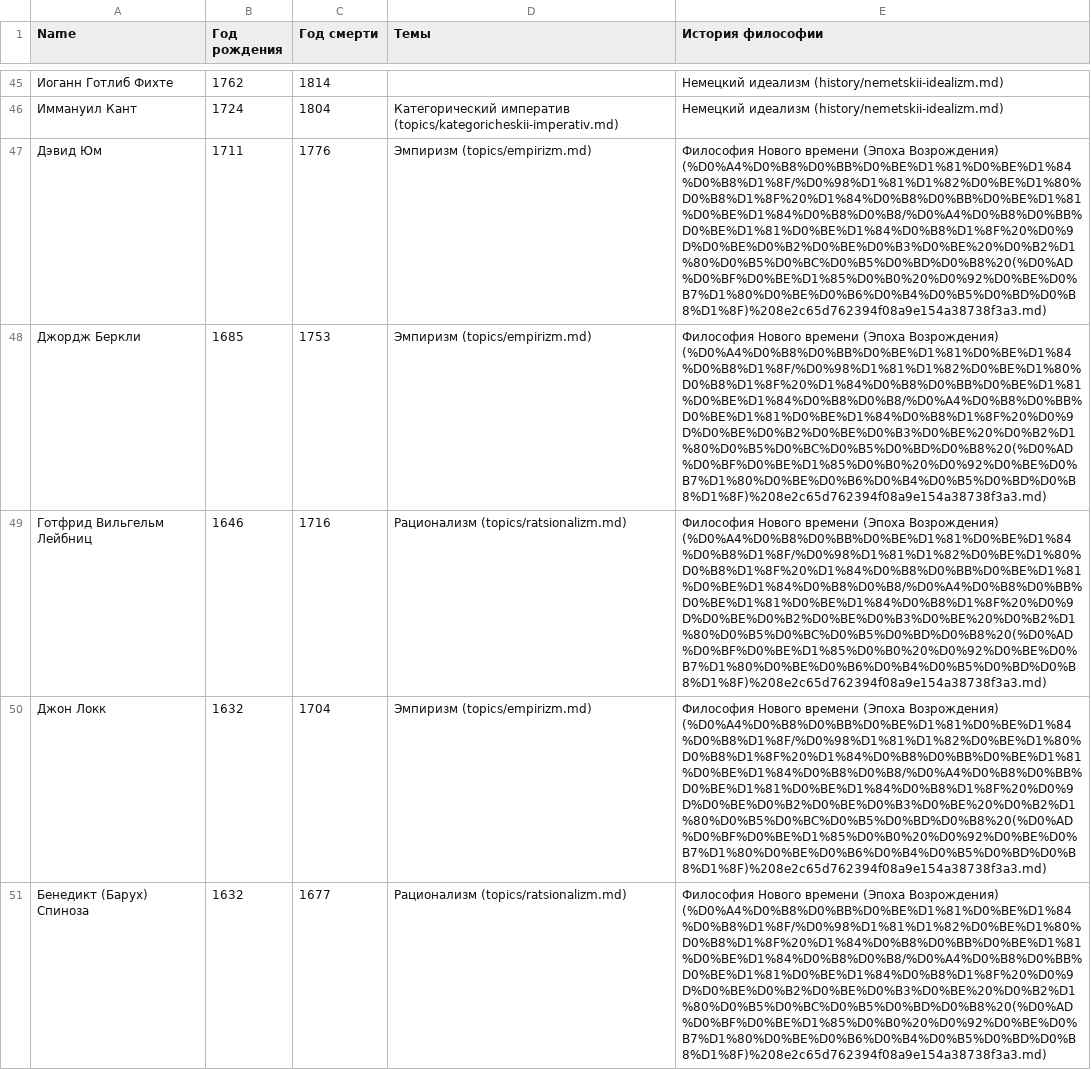
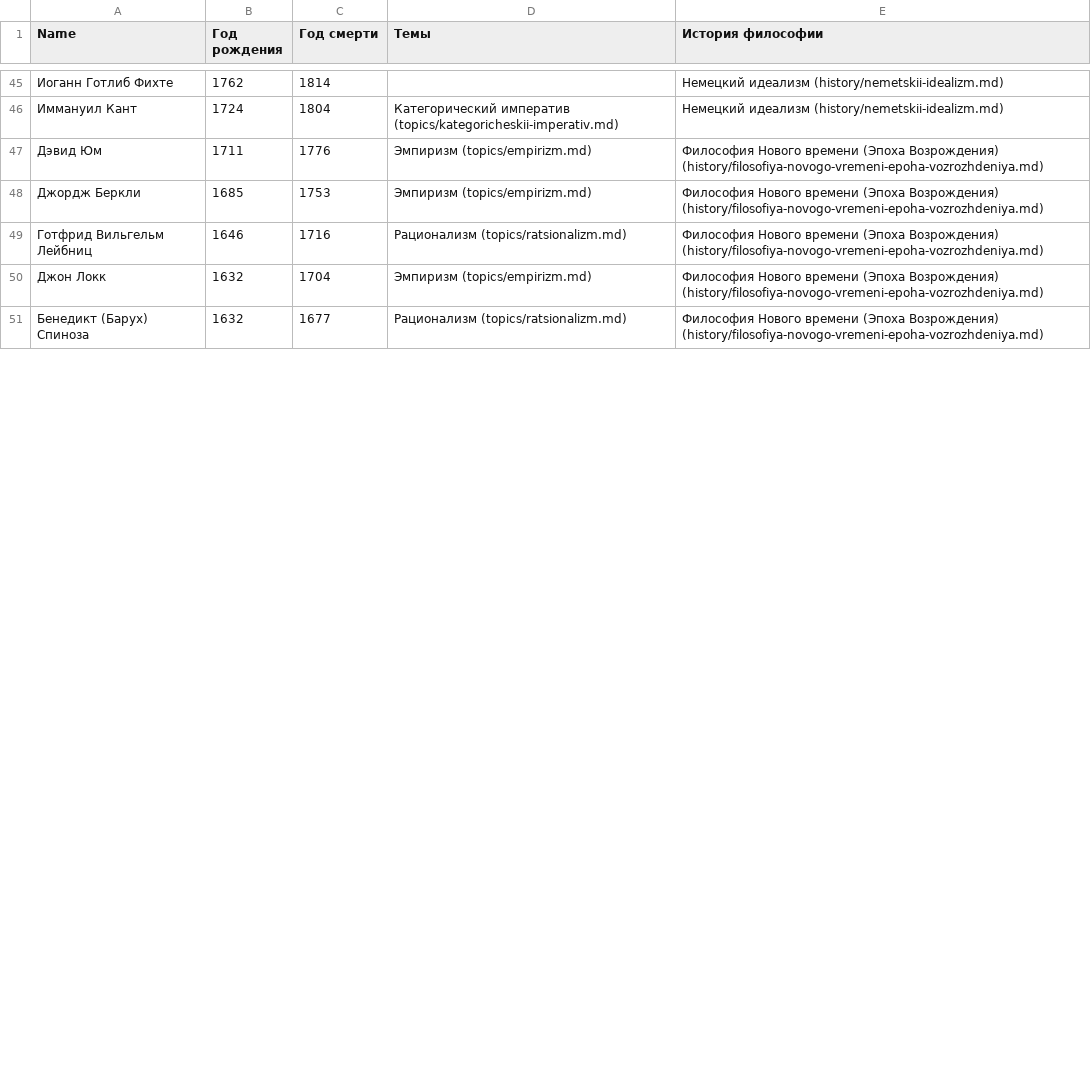
Before and after one commit to mksddn/philoloom, a CSV file: content/knowledge/Философия/Личности.csv, drawn as a sheet; only a part is shown, gaps mark what is left out; the diff covers the shown part only.

```diff
--- a/content/knowledge/Философия/Личности.csv
+++ b/content/knowledge/Философия/Личности.csv
@@ -46,6 +46,6 @@
 Иммануил Кант,1724,1804,Категорический императив (topics/kategoricheskii-imperativ.md),Немецкий идеализм (history/nemetskii-idealizm.md)
-Дэвид Юм,1711,1776,Эмпиризм (topics/empirizm.md),Философия Нового времени (Эпоха Возрождения) (%D0%A4%D0%B8%D0%BB%D0%BE%D1%81%D0%BE%D1%84%D0%B8%D1%8F/%D0%98%D1%81%D1%82%D0%BE%D1%80%D0%B8%D1%8F%20%D1%84%D0%B8%D0%BB%D0%BE%D1%81%D0%BE%D1%84%D0%B8%D0%B8/%D0%A4%D0%B8%D0%BB%D0%BE%D1%81%D0%BE%D1%84%D0%B8%D1%8F%20%D0%9D%D0%BE%D0%B2%D0%BE%D0%B3%D0%BE%20%D0%B2%D1%80%D0%B5%D0%BC%D0%B5%D0%BD%D0%B8%20(%D0%AD%D0%BF%D0%BE%D1%85%D0%B0%20%D0%92%D0%BE%D0%B7%D1%80%D0%BE%D0%B6%D0%B4%D0%B5%D0%BD%D0%B8%D1%8F)%208e2c65d762394f08a9e154a38738f3a3.md)
-Джордж Беркли,1685,1753,Эмпиризм (topics/empirizm.md),Философия Нового времени (Эпоха Возрождения) (%D0%A4%D0%B8%D0%BB%D0%BE%D1%81%D0%BE%D1%84%D0%B8%D1%8F/%D0%98%D1%81%D1%82%D0%BE%D1%80%D0%B8%D1%8F%20%D1%84%D0%B8%D0%BB%D0%BE%D1%81%D0%BE%D1%84%D0%B8%D0%B8/%D0%A4%D0%B8%D0%BB%D0%BE%D1%81%D0%BE%D1%84%D0%B8%D1%8F%20%D0%9D%D0%BE%D0%B2%D0%BE%D0%B3%D0%BE%20%D0%B2%D1%80%D0%B5%D0%BC%D0%B5%D0%BD%D0%B8%20(%D0%AD%D0%BF%D0%BE%D1%85%D0%B0%20%D0%92%D0%BE%D0%B7%D1%80%D0%BE%D0%B6%D0%B4%D0%B5%D0%BD%D0%B8%D1%8F)%208e2c65d762394f08a9e154a38738f3a3.md)
-Готфрид Вильгельм Лейбниц,1646,1716,Рационализм (topics/ratsionalizm.md),Философия Нового времени (Эпоха Возрождения) (%D0%A4%D0%B8%D0%BB%D0%BE%D1%81%D0%BE%D1%84%D0%B8%D1%8F/%D0%98%D1%81%D1%82%D0%BE%D1%80%D0%B8%D1%8F%20%D1%84%D0%B8%D0%BB%D0%BE%D1%81%D0%BE%D1%84%D0%B8%D0%B8/%D0%A4%D0%B8%D0%BB%D0%BE%D1%81%D0%BE%D1%84%D0%B8%D1%8F%20%D0%9D%D0%BE%D0%B2%D0%BE%D0%B3%D0%BE%20%D0%B2%D1%80%D0%B5%D0%BC%D0%B5%D0%BD%D0%B8%20(%D0%AD%D0%BF%D0%BE%D1%85%D0%B0%20%D0%92%D0%BE%D0%B7%D1%80%D0%BE%D0%B6%D0%B4%D0%B5%D0%BD%D0%B8%D1%8F)%208e2c65d762394f08a9e154a38738f3a3.md)
-Джон Локк,1632,1704,Эмпиризм (topics/empirizm.md),Философия Нового времени (Эпоха Возрождения) (%D0%A4%D0%B8%D0%BB%D0%BE%D1%81%D0%BE%D1%84%D0%B8%D1%8F/%D0%98%D1%81%D1%82%D0%BE%D1%80%D0%B8%D1%8F%20%D1%84%D0%B8%D0%BB%D0%BE%D1%81%D0%BE%D1%84%D0%B8%D0%B8/%D0%A4%D0%B8%D0%BB%D0%BE%D1%81%D0%BE%D1%84%D0%B8%D1%8F%20%D0%9D%D0%BE%D0%B2%D0%BE%D0%B3%D0%BE%20%D0%B2%D1%80%D0%B5%D0%BC%D0%B5%D0%BD%D0%B8%20(%D0%AD%D0%BF%D0%BE%D1%85%D0%B0%20%D0%92%D0%BE%D0%B7%D1%80%D0%BE%D0%B6%D0%B4%D0%B5%D0%BD%D0%B8%D1%8F)%208e2c65d762394f08a9e154a38738f3a3.md)
-Бенедикт (Барух) Спиноза,1632,1677,Рационализм (topics/ratsionalizm.md),Философия Нового времени (Эпоха Возрождения) (%D0%A4%D0%B8%D0%BB%D0%BE%D1%81%D0%BE%D1%84%D0%B8%D1%8F/%D0%98%D1%81%D1%82%D0%BE%D1%80%D0%B8%D1%8F%20%D1%84%D0%B8%D0%BB%D0%BE%D1%81%D0%BE%D1%84%D0%B8%D0%B8/%D0%A4%D0%B8%D0%BB%D0%BE%D1%81%D0%BE%D1%84%D0%B8%D1%8F%20%D0%9D%D0%BE%D0%B2%D0%BE%D0%B3%D0%BE%20%D0%B2%D1%80%D0%B5%D0%BC%D0%B5%D0%BD%D0%B8%20(%D0%AD%D0%BF%D0%BE%D1%85%D0%B0%20%D0%92%D0%BE%D0%B7%D1%80%D0%BE%D0%B6%D0%B4%D0%B5%D0%BD%D0%B8%D1%8F)%208e2c65d762394f08a9e154a38738f3a3.md)
+Дэвид Юм,1711,1776,Эмпиризм (topics/empirizm.md),Философия Нового времени (Эпоха Возрождения) (history/filosofiya-novogo-vremeni-epoha-vozrozhdeniya.md)
+Джордж Беркли,1685,1753,Эмпиризм (topics/empirizm.md),Философия Нового времени (Эпоха Возрождения) (history/filosofiya-novogo-vremeni-epoha-vozrozhdeniya.md)
+Готфрид Вильгельм Лейбниц,1646,1716,Рационализм (topics/ratsionalizm.md),Философия Нового времени (Эпоха Возрождения) (history/filosofiya-novogo-vremeni-epoha-vozrozhdeniya.md)
+Джон Локк,1632,1704,Эмпиризм (topics/empirizm.md),Философия Нового времени (Эпоха Возрождения) (history/filosofiya-novogo-vremeni-epoha-vozrozhdeniya.md)
+Бенедикт (Барух) Спиноза,1632,1677,Рационализм (topics/ratsionalizm.md),Философия Нового времени (Эпоха Возрождения) (history/filosofiya-novogo-vremeni-epoha-vozrozhdeniya.md)
```
Also changed, not shown: 6 edited cells elsewhere in this file, content/knowledge/Философия/История философии.csv, content/knowledge/Философия/История философии_all.csv, 33 other files.
